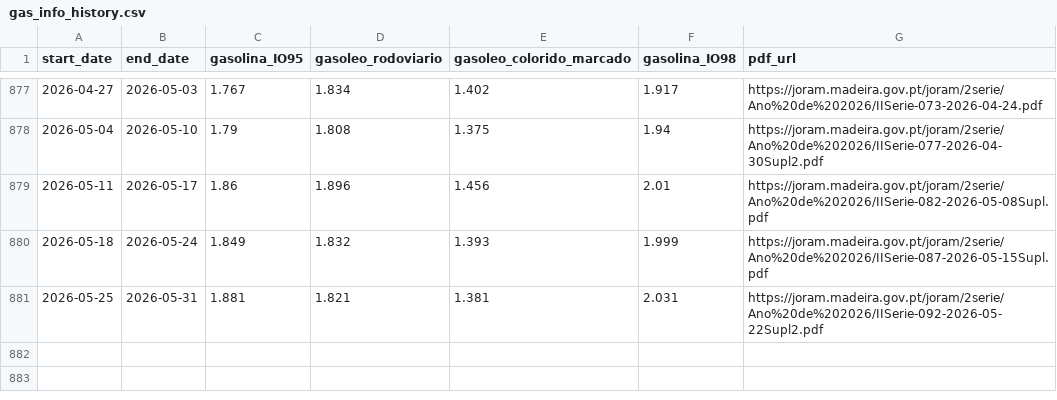
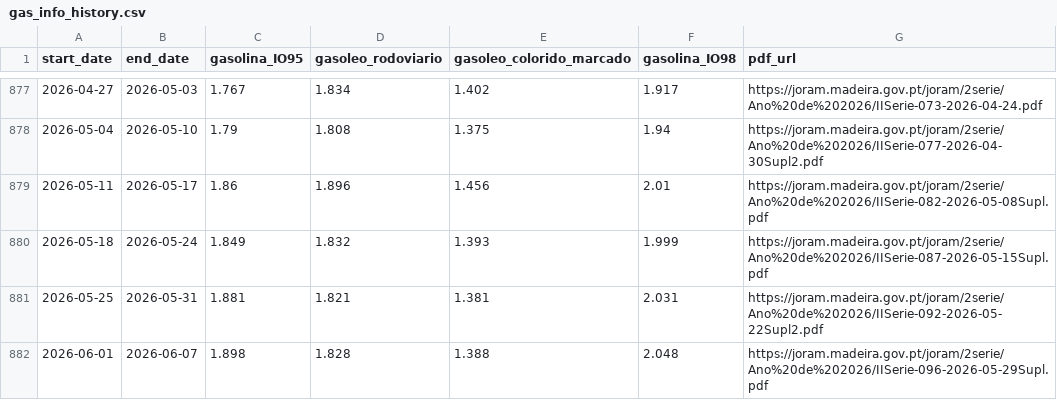
Before and after one commit to 13dev/devo-abastecer, a CSV file: history/gas_info_history.csv, drawn as a sheet; only a part is shown, gaps mark what is left out; the diff names each change by its address in the sheet, - before the commit and + after, or states it on an @@ line.

```diff
--- a/history/gas_info_history.csv
+++ b/history/gas_info_history.csv
+row 882: 2026-06-01 | 2026-06-07 | 1.898 | 1.828 | 1.388 | 2.048 | https://joram.madeira.gov.pt/joram/2serie/Ano%20de%202026/IISerie-096-2026-05-29Supl.pdf
```
Also changed, not shown: 2 other files.
